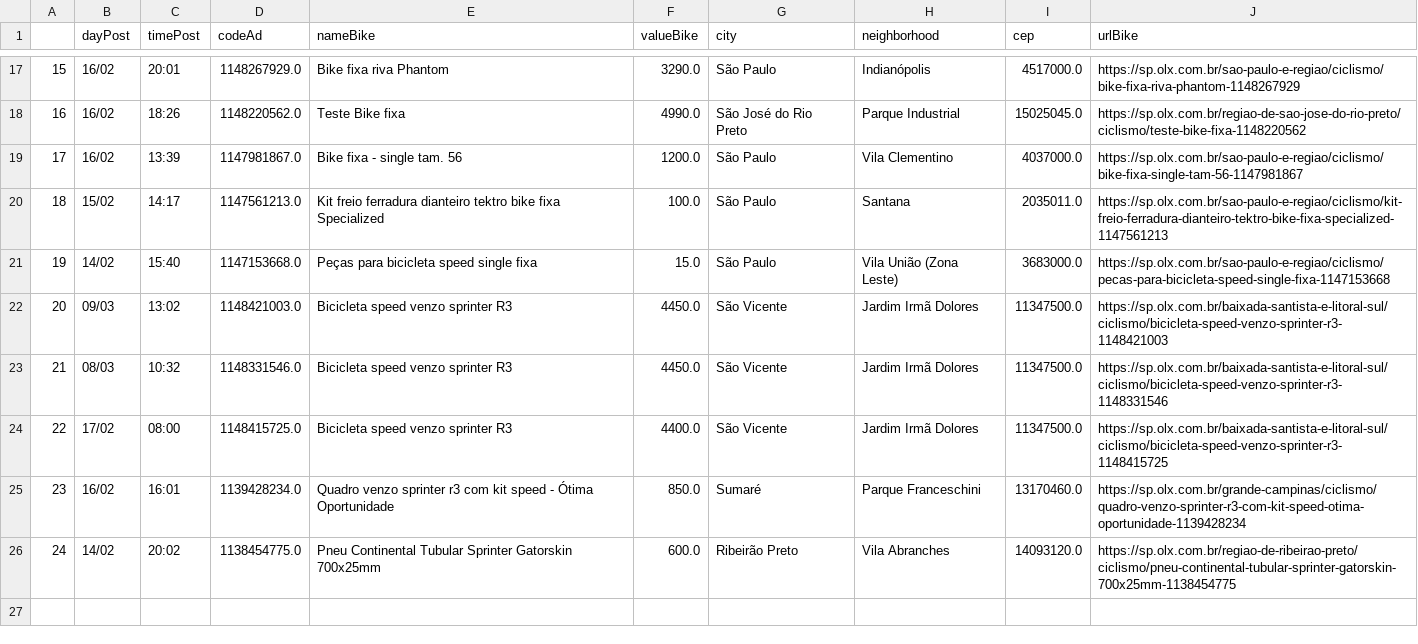
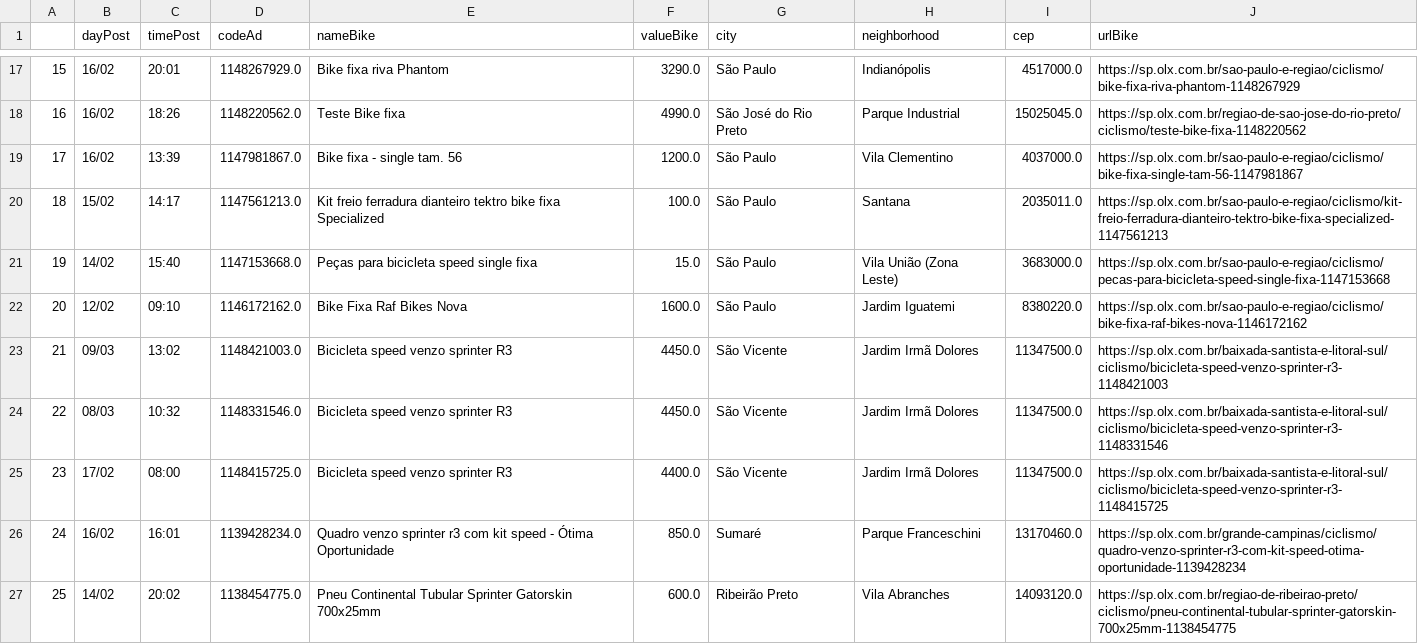
Before and after one commit to cmpaulo/webScrap, a CSV file: busca_bike_dados_clean.csv, drawn as a sheet; only a part is shown, gaps mark what is left out; addresses are those after the commit; the diff names each change by its address in the sheet, - before the commit and + after, or states it on an @@ line.

```diff
--- a/busca_bike_dados_clean.csv
+++ b/busca_bike_dados_clean.csv
+row 22: 20 | 12/02 | 09:10 | 1146172162.0 | Bike Fixa Raf Bikes Nova | 1600.0 | São Paulo | Jardim Iguatemi | 8380220.0 | https://sp.olx.com.br/sao-paulo-e-regiao/ciclismo/bike-fixa-raf-bikes-nova-1146172162
@@ column A renumbered from row 23 down @@
```
Also changed, not shown: 3 other files.
